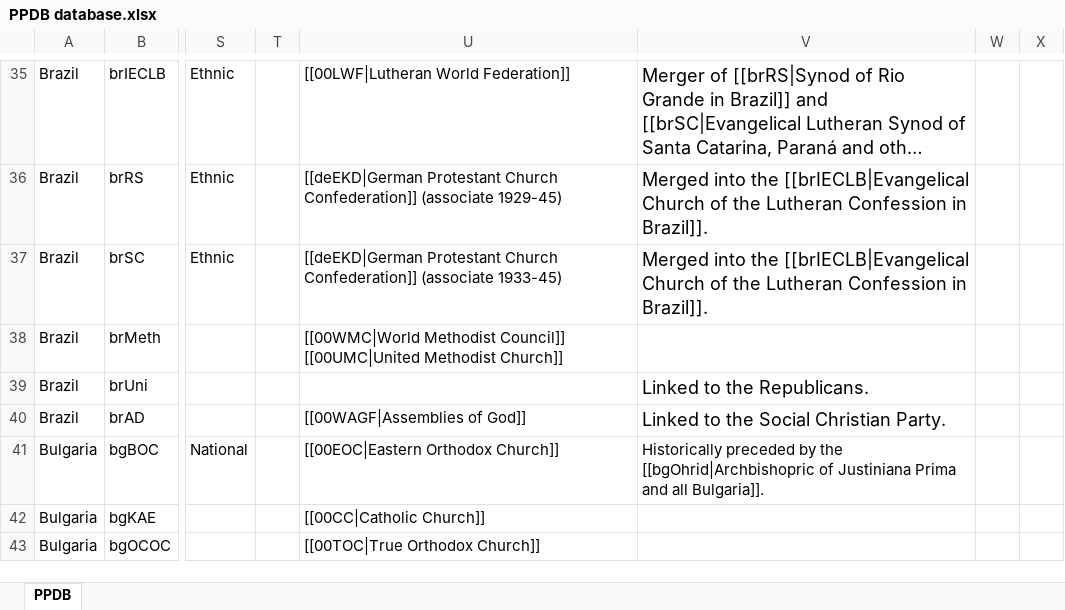
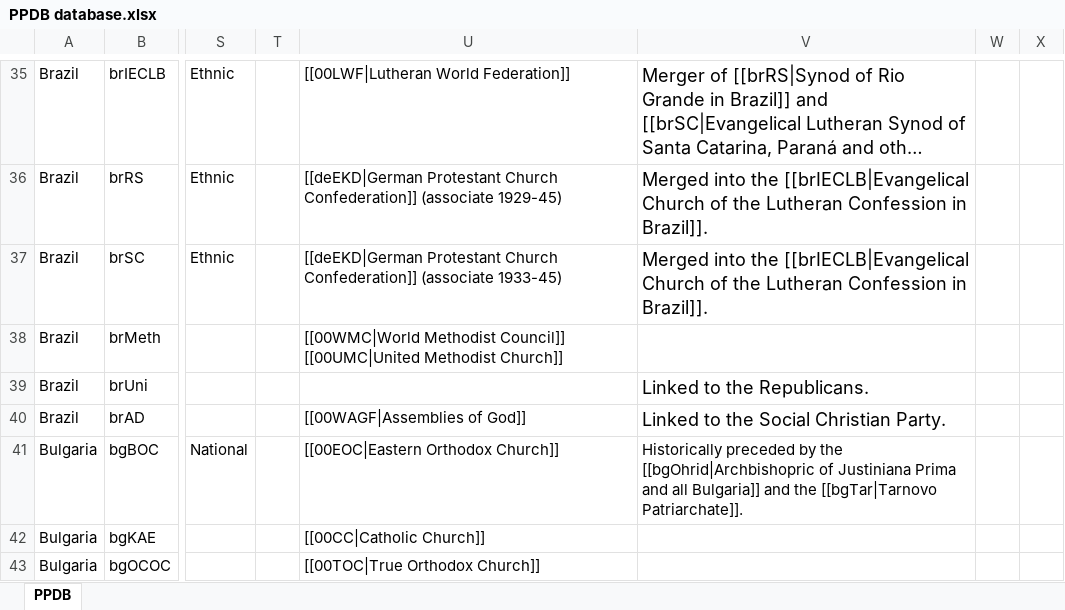
Before and after one commit to hok-brag/hok-brag.github.io, an Excel workbook: data/PPDB database.xlsx, sheet PPDB, drawn as a sheet; only a part is shown, gaps mark what is left out; long unchanged cells end in …; values as stored, in another font and other column widths than the file's, no borders; charts and pictures not drawn; the diff covers the shown part only; the diff names each change by its address in the sheet, - before the commit and + after, or states it on an @@ line.

Commit message:
Add files via upload

```diff
--- a/data/PPDB database.xlsx (sheet PPDB)
+++ b/data/PPDB database.xlsx (sheet PPDB)
-V41: …and all Bulgaria]].
+V41: …and all Bulgaria]] and the [[bgTar|Tarnovo Patriarchate]].
```
Also changed, not shown: 5 edited cells and cell formats elsewhere in this sheet.
